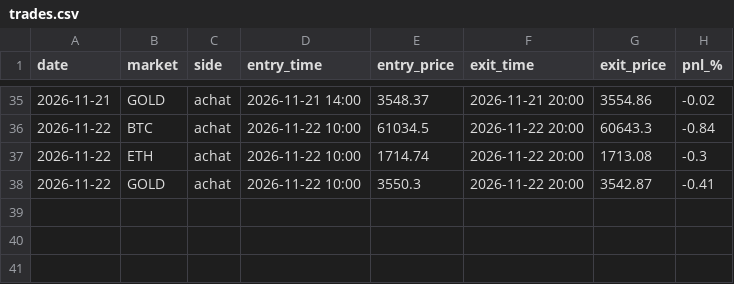
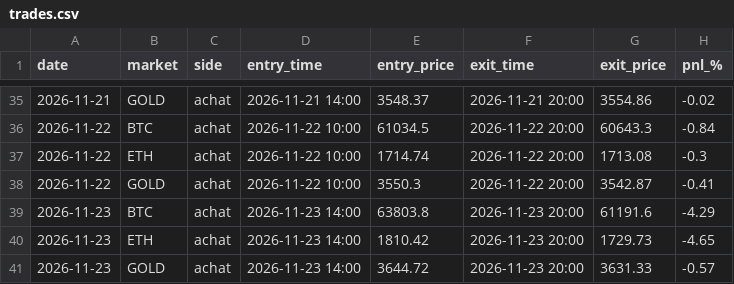
Before and after one commit to laitooma/New-Api, a CSV file: trading_bot/paper_intraday/trades.csv, drawn as a sheet; only a part is shown, gaps mark what is left out; the diff names each change by its address in the sheet, - before the commit and + after, or states it on an @@ line.

Commit message:
Paper day trading 2026-11-24

```diff
--- a/trading_bot/paper_intraday/trades.csv
+++ b/trading_bot/paper_intraday/trades.csv
+row 39: 2026-11-23 | BTC | achat | 2026-11-23 14:00 | 63803.8 | 2026-11-23 20:00 | 61191.6 | -4.29
+row 40: 2026-11-23 | ETH | achat | 2026-11-23 14:00 | 1810.42 | 2026-11-23 20:00 | 1729.73 | -4.65
+row 41: 2026-11-23 | GOLD | achat | 2026-11-23 14:00 | 3644.72 | 2026-11-23 20:00 | 3631.33 | -0.57
```
Also changed, not shown: trading_bot/paper_intraday/days.csv.
